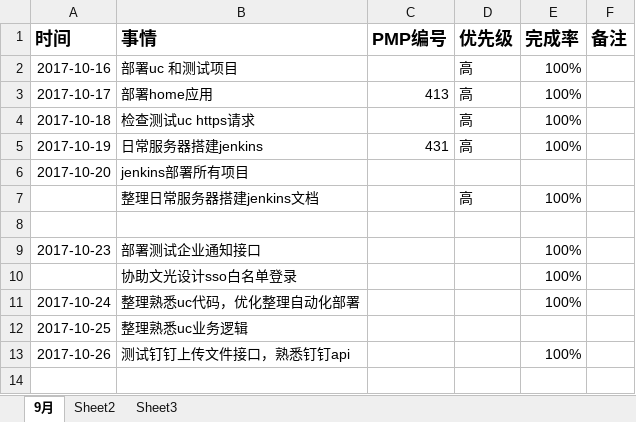
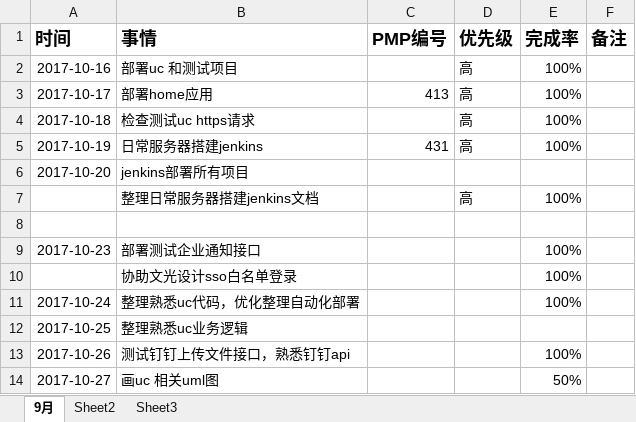
Before and after one commit to bird-Valley/document, an Excel workbook: 交流管理/项目日报/李会月日报.xlsx, sheet 9月, drawn as a sheet; values as stored, in another font and other column widths than the file's, no borders; the diff names each change by its address in the sheet, - before the commit and + after, or states it on an @@ line.

```diff
--- a/交流管理/项目日报/李会月日报.xlsx (sheet 9月)
+++ b/交流管理/项目日报/李会月日报.xlsx (sheet 9月)
+row 14: 2017-10-27 | 画uc 相关uml图 |  |  | 50%
```
Also changed, not shown: 交流管理/项目周报/李会月周报.xlsx.
